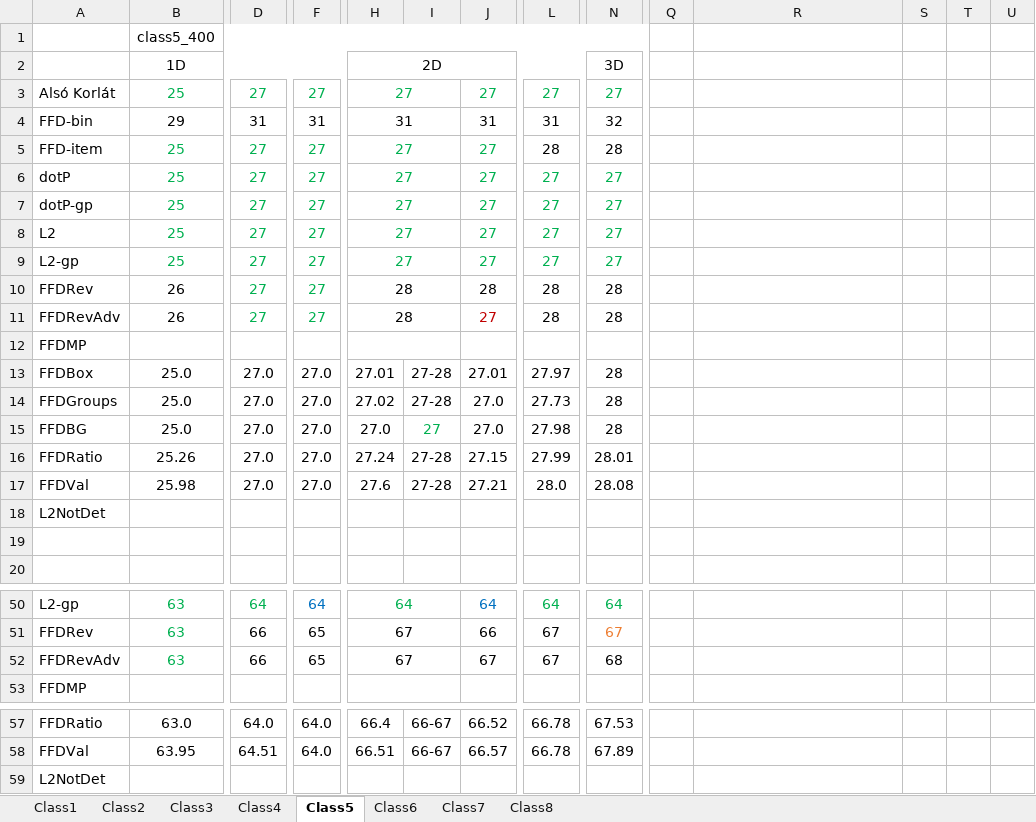
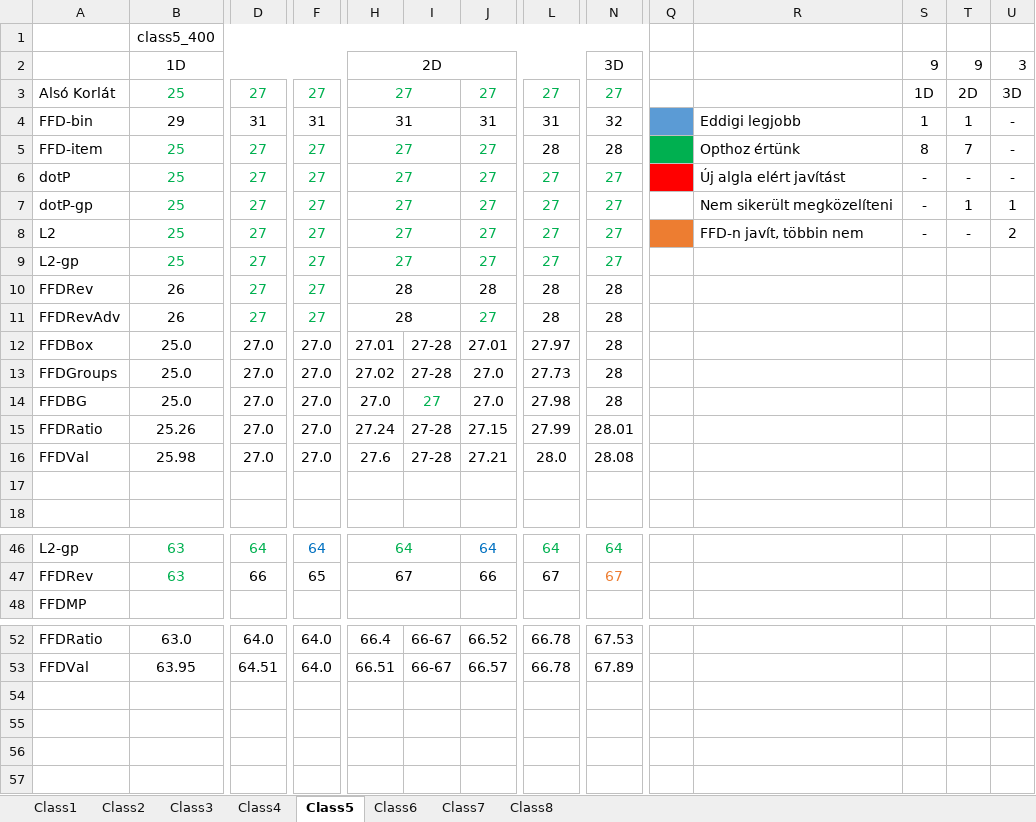
Before and after one commit to Pityundra/Pakolas_tdk, an Excel workbook: Results/Egyesített eredmények.xlsx, sheet Class5, drawn as a sheet; only a part is shown, gaps mark what is left out; values as stored, in another font and other column widths than the file's, no borders; rows hold the shown columns only; the diff covers the shown part only; the diff names each change by its address in the sheet, - before the commit and + after, or states it on an @@ line.

```diff
--- a/Results/Egyesített eredmények.xlsx (sheet Class5)
+++ b/Results/Egyesített eredmények.xlsx (sheet Class5)
-S2: (empty)
+S2: 9
-T2: (empty)
+T2: 9
-U2: (empty)
+U2: 3
-S3: (empty)
+S3: 1D
-T3: (empty)
+T3: 2D
-U3: (empty)
+U3: 3D
-Q4 fill: none
+Q4 fill: #5B9BD5
-R4: (empty)
+R4: Eddigi legjobb
-S4: (empty)
+S4: 1
-T4: (empty)
+T4: 1
-U4:U6: (empty)
+U4:U6: -
-Q5 fill: none
+Q5 fill: #00B050
-R5: (empty)
+R5: Opthoz értünk
-S5: (empty)
+S5: 8
-T5: (empty)
+T5: 7
-Q6 fill: none
+Q6 fill: #FF0000
-R6: (empty)
+R6: Új algla elért javítást
-S6:S8: (empty)
+S6:S8: -
-T6: (empty)
+T6: -
-R7: (empty)
+R7: Nem sikerült megközelíteni
-T7: (empty)
+T7: 1
-U7: (empty)
+U7: 1
-Q8 fill: none
+Q8 fill: #ED7D31
-R8: (empty)
+R8: FFD-n javít, többin nem
-T8: (empty)
+T8: -
-U8: (empty)
+U8: 2
-J11 text colour: #C00000
+J11 text colour: #00B050
-row 12: FFDMP
-row 18: L2NotDet
-row 52: FFDRevAdv | 63 | 66 | 65 | 67 |  | 67 | 67 | 68
-row 59: L2NotDet
```
Also changed, not shown: 2 removed rows and cell formats elsewhere in this sheet, sheet Class1, sheet Class4, sheet Class8, sheet Class3, sheet Class6, sheet Class7, 1 more sheet, charts or pictures, Results/1D_Results/1D_Results.xlsx, Results/2D_Results/2D_Results.xlsx, 8 other files.
